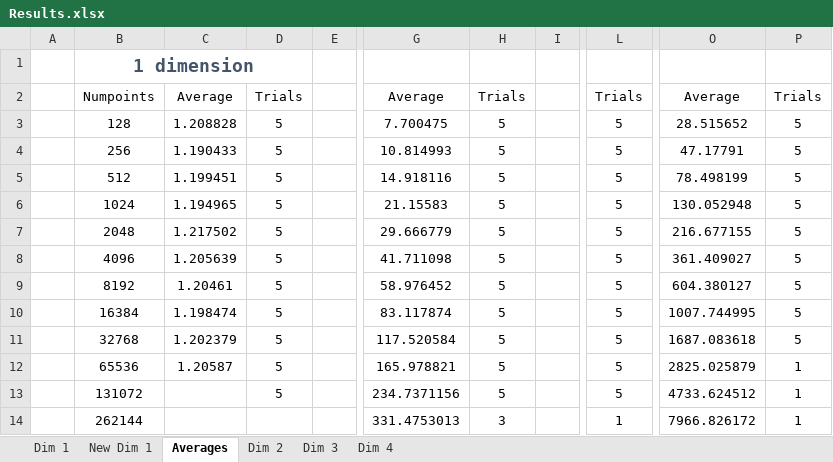
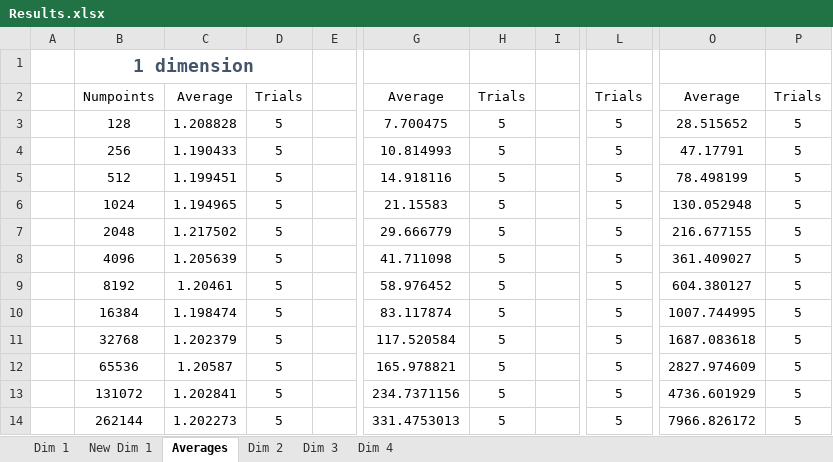
Before and after one commit to ACHolmes/CS124-P1, an Excel workbook: Results.xlsx, sheet Averages, drawn as a sheet; only a part is shown, gaps mark what is left out; values as stored, in another font and other column widths than the file's, no borders; charts and pictures and table styles not drawn; the diff names each change by its address in the sheet, - before the commit and + after, or states it on an @@ line.

```diff
--- a/Results.xlsx (sheet Averages)
+++ b/Results.xlsx (sheet Averages)
-O12: 2825.025879
+O12: 2827.974609
-P12:P14: 1
+P12:P14: 5
-C13: (empty)
+C13: 1.202841
-O13: 4733.624512
+O13: 4736.601929
-C14: (empty)
+C14: 1.202273
-D14: (empty)
+D14: 5
-H14: 3
+H14: 5
-L14: 1
+L14: 5
```
Also changed, not shown: sheet Dim 4, charts or pictures, 7 other files.
